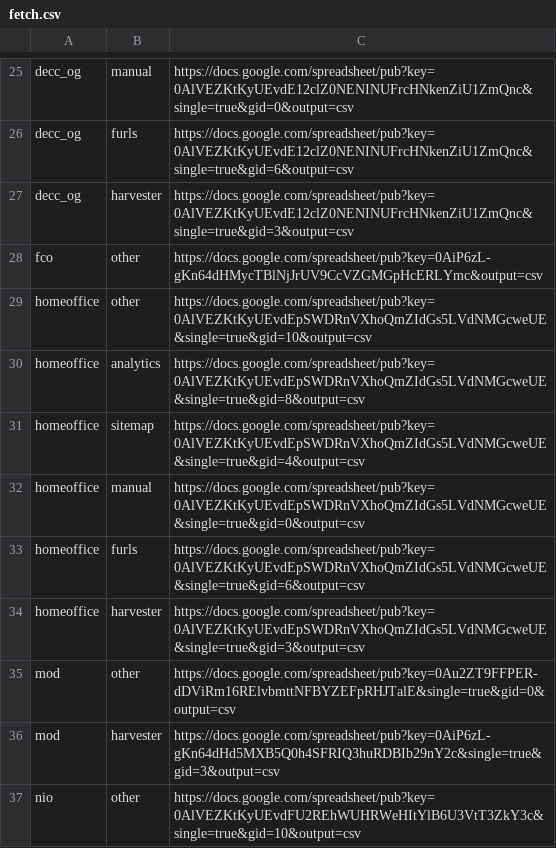
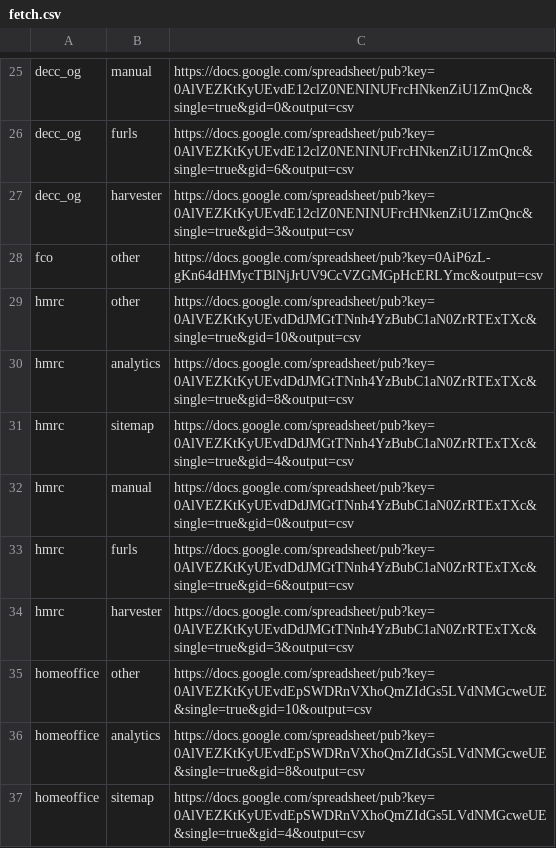
Before and after one commit to alphagov/transition-config, a CSV file: data/fetch.csv, drawn as a sheet; only a part is shown, gaps mark what is left out; the shorter side is filled out with more unchanged rows.

Commit message:
Update data/fetch.csv
Add HMRC config

```diff
--- a/data/fetch.csv
+++ b/data/fetch.csv
@@ -28,2 +28,8 @@ decc_og,harvester,https://docs.google.com/spreadsheet/pub?key=0AlVEZKtKyUEvdE12c
 fco,other,https://docs.google.com/spreadsheet/pub?key=0AiP6zL-gKn64dHMycTBlNjJrUV9CcVZGMGpHcERLYmc&output=csv
+hmrc,other,https://docs.google.com/spreadsheet/pub?key=0AlVEZKtKyUEvdDdJMGtTNnh4YzBubC1aN0ZrRTExTXc&single=true&gid=10&output=csv
+hmrc,analytics,https://docs.google.com/spreadsheet/pub?key=0AlVEZKtKyUEvdDdJMGtTNnh4YzBubC1aN0ZrRTExTXc&single=true&gid=8&output=csv
+hmrc,sitemap,https://docs.google.com/spreadsheet/pub?key=0AlVEZKtKyUEvdDdJMGtTNnh4YzBubC1aN0ZrRTExTXc&single=true&gid=4&output=csv
+hmrc,manual,https://docs.google.com/spreadsheet/pub?key=0AlVEZKtKyUEvdDdJMGtTNnh4YzBubC1aN0ZrRTExTXc&single=true&gid=0&output=csv
+hmrc,furls,https://docs.google.com/spreadsheet/pub?key=0AlVEZKtKyUEvdDdJMGtTNnh4YzBubC1aN0ZrRTExTXc&single=true&gid=6&output=csv
+hmrc,harvester,https://docs.google.com/spreadsheet/pub?key=0AlVEZKtKyUEvdDdJMGtTNnh4YzBubC1aN0ZrRTExTXc&single=true&gid=3&output=csv
 homeoffice,other,https://docs.google.com/spreadsheet/pub?key=0AlVEZKtKyUEvdEpSWDRnVXhoQmZIdGs5LVdNMGcweUE&single=true&gid=10&output=csv
```
